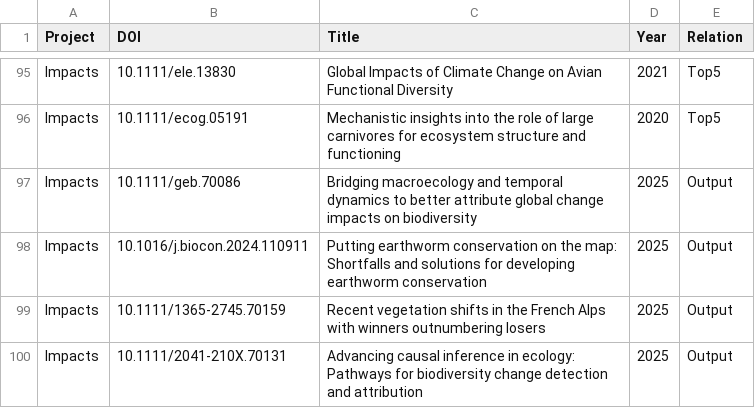
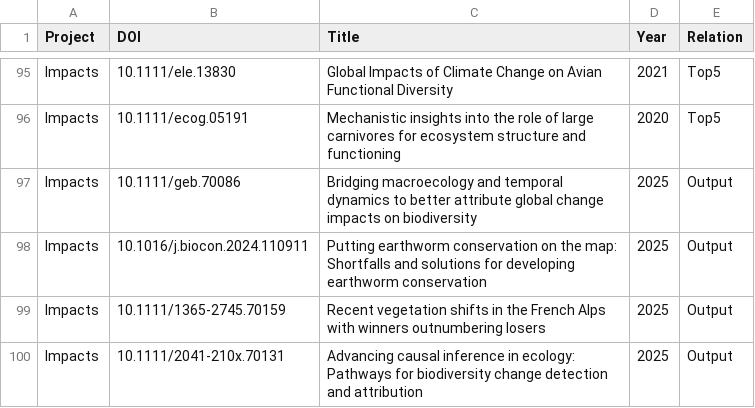
Before and after one commit to FRBCesab/biblioscape, a CSV file: data/raw-data/mte/impacts_references_raw.csv, drawn as a sheet; only a part is shown, gaps mark what is left out.

```diff
--- a/data/raw-data/mte/impacts_references_raw.csv
+++ b/data/raw-data/mte/impacts_references_raw.csv
@@ -99,2 +99,2 @@ Impacts,10.1016/j.biocon.2024.110911,Putting earthworm conservation on the map:
 Impacts,10.1111/1365-2745.70159,Recent vegetation shifts in the French Alps with winners outnumbering losers,2025,Output
-Impacts,10.1111/2041-210X.70131,Advancing causal inference in ecology: Pathways for biodiversity change detection and attribution,2025,Output
+Impacts,10.1111/2041-210x.70131,Advancing causal inference in ecology: Pathways for biodiversity change detection and attribution,2025,Output
```
Also changed, not shown: data/derived-data/mte_references_completed.csv, data/raw-data/mte/acoucene_references_raw.csv, 13 other files.
